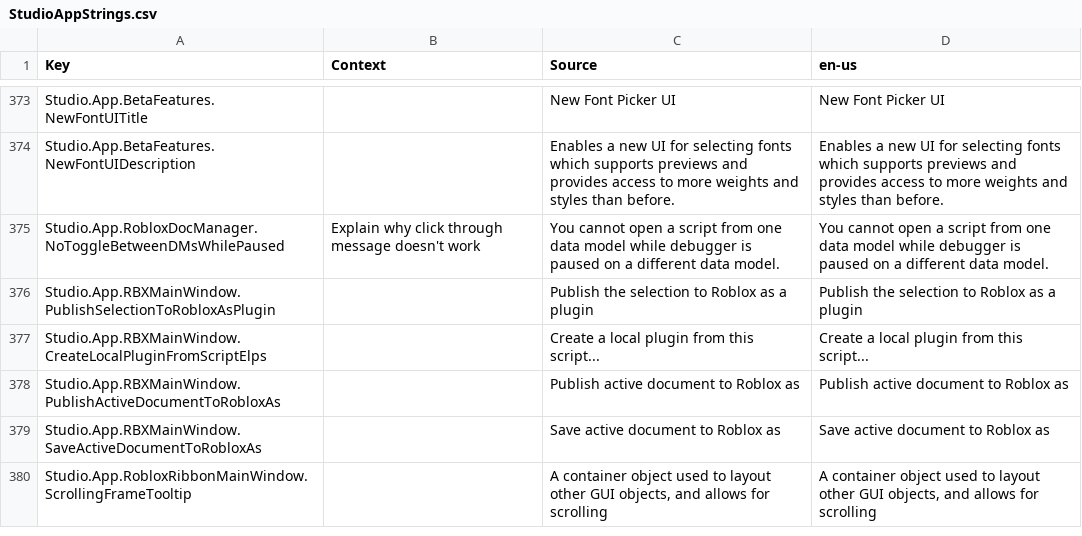
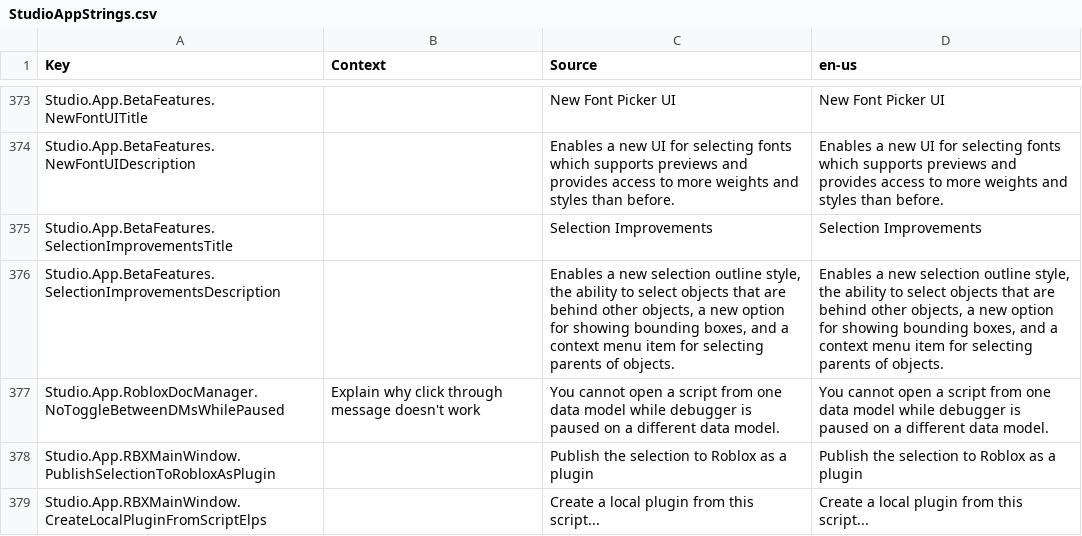
Before and after one commit to totoygamingyt/Roblox-Client-Tracker, a CSV file: QtResources/AllStringsUntranslated/StudioAppStrings.csv, drawn as a sheet; only a part is shown, gaps mark what is left out; the shorter side is filled out with more unchanged rows.

```diff
--- a/QtResources/AllStringsUntranslated/StudioAppStrings.csv
+++ b/QtResources/AllStringsUntranslated/StudioAppStrings.csv
@@ -398,2 +398,4 @@ Studio.App.BetaFeatures.NewFontUITitle,,New Font Picker UI,New Font Picker UI
 Studio.App.BetaFeatures.NewFontUIDescription,,Enables a new UI for selecting fonts which supports previews and provides access to more weights and styles than before.,Enables a new UI for selecting fonts which supports previews and provides access to more weights and styles than before.
+Studio.App.BetaFeatures.SelectionImprovementsTitle,,Selection Improvements,Selection Improvements
+Studio.App.BetaFeatures.SelectionImprovementsDescription,,"Enables a new selection outline style, the ability to select objects that are behind other objects, a new option for showing bounding boxes, and a context menu item for selecting parents of objects.","Enables a new selection outline style, the ability to select objects that are behind other objects, a new option for showing bounding boxes, and a context menu item for selecting parents of objects."
 Studio.App.RobloxDocManager.NoToggleBetweenDMsWhilePaused,Explain why click through message doesn't work,You cannot open a script from one data model while debugger is paused on a different data model.,You cannot open a script from one data model while debugger is paused on a different data model.
```
Also changed, not shown: rbxPkgManifest.csv, 11 other files.
